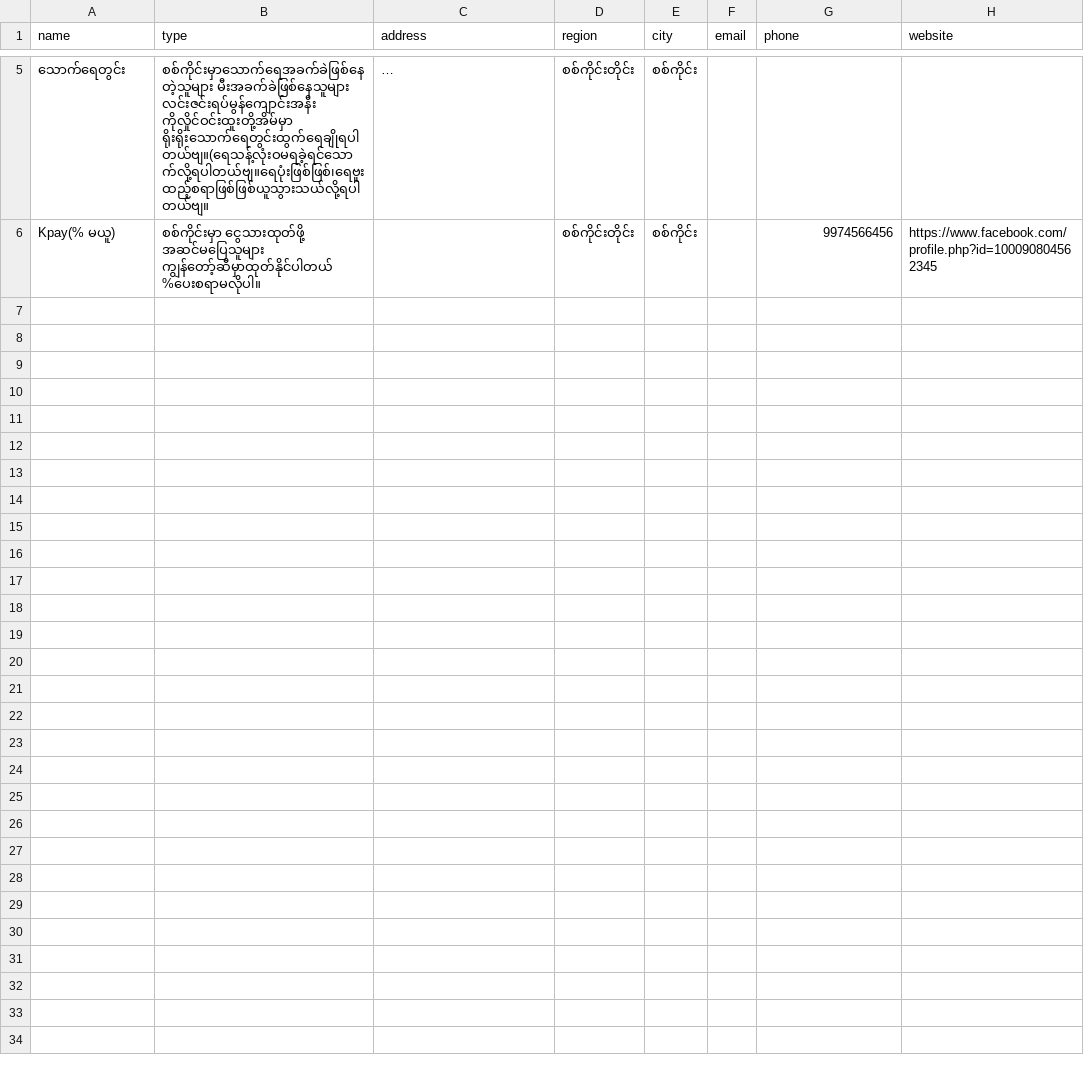
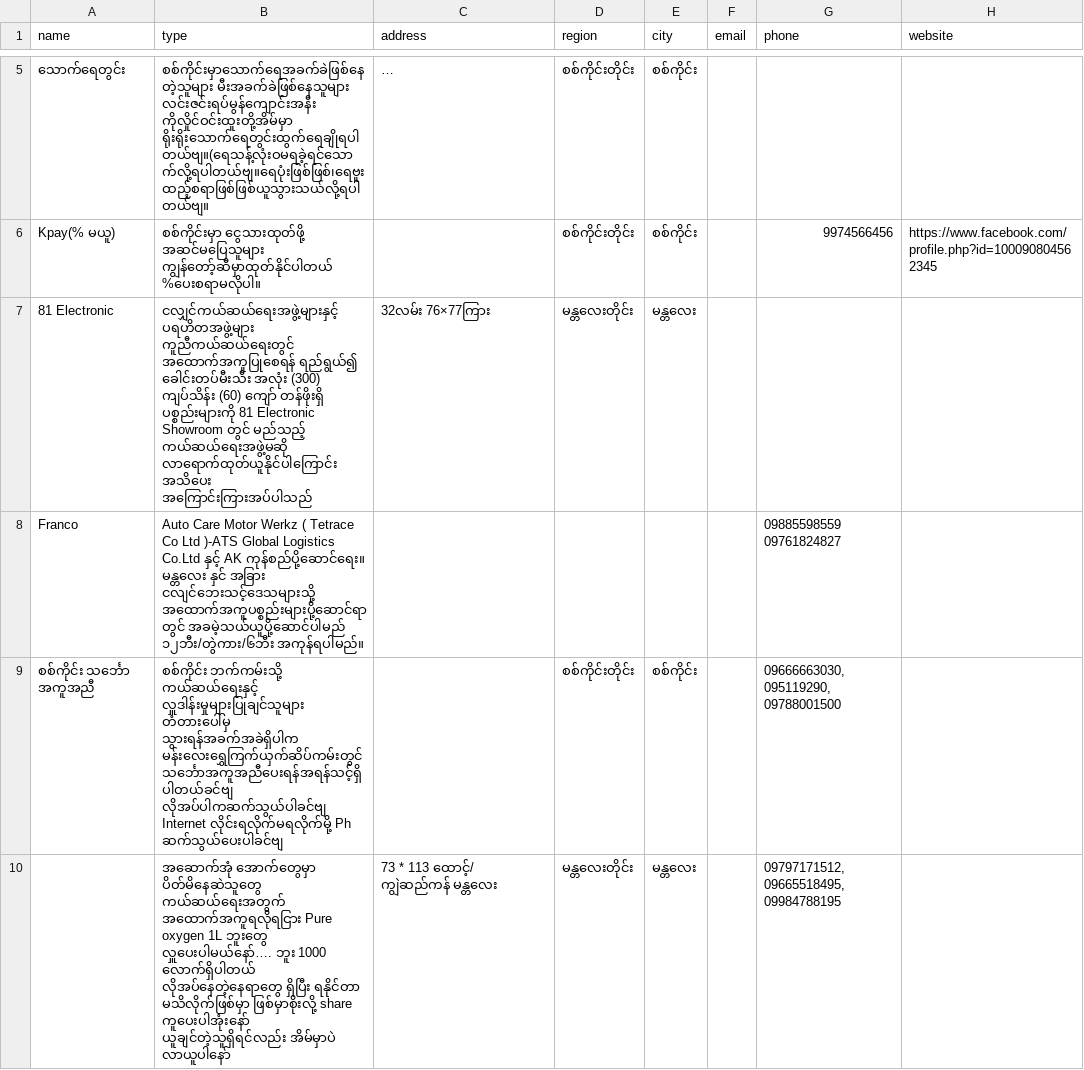
Before and after one commit to ShweCana/burmeseEarthquake, a CSV file: communities.csv, drawn as a sheet; only a part is shown, gaps mark what is left out; long unchanged cells end in …; the diff names each change by its address in the sheet, - before the commit and + after, or states it on an @@ line.

```diff
--- a/communities.csv
+++ b/communities.csv
+row 7: 81 Electronic | ငလျှင်ကယ်ဆယ်ရေးအဖွဲ့များနှင့် ပရဟိတအဖွဲ့များ ကူညီကယ်ဆယ်ရေးတွင် အထောက်အကူပြုစေရန် ရည်ရွယ်၍ ခေါင်းတပ်မီးသီး အလုံး (300) ကျပ်သိန်း (60) ကျော် တန်ဖိုးရှိ ပစ္စည်းများကို 81 Electronic Showroom တွင် မည်သည့် ကယ်ဆယ်ရေးအဖွဲ့မဆို လာရောက်ထုတ်ယူနိုင်ပါကြောင်း အသိပေး အကြောင်းကြားအပ်ပါသည် | 32လမ်း 76×77ကြား | မန္တလေးတိုင်း | မန္တလေး
+row 8: Franco | Auto Care Motor Werkz ( Tetrace Co Ltd )-ATS Global Logistics Co.Ltd နှင့် AK ကုန်စည်ပို့ဆောင်ရေး။ မန္တလေး နှင် အခြား ငလျင်ဘေးသင့်ဒေသများသို့ အထောက်အကူပစ္စည်းများပို့ဆောင်ရာတွင် အခမဲ့သယ်ယူပို့ဆောင်ပါမည် ၁၂ဘီး/တွဲကား/၆ဘီး အကုန်ရပါမည်။ |  |  |  |  | 09885598559 09761824827
+row 9: စစ်ကိုင်း သင်္ဘော အကူအညီ | စစ်ကိုင်း ဘက်ကမ်းသို့ ကယ်ဆယ်ရေးနှင့် လှူဒါန်းမှုများပြုချင်သူများ တံတားပေါ်မှ သွားရန်အခက်အခဲရှိပါက မန်းလေးရွှေကြက်ယှက်ဆိပ်ကမ်းတွင် သင်္ဘောအကူအညီပေးရန်အရန်သင့်ရှိပါတယ်ခင်ဗျ လိုအပ်ပါကဆက်သွယ်ပါခင်ဗျ Internet လိုင်းရလိုက်မရလိုက်မို့ Ph ဆက်သွယ်ပေးပါခင်ဗျ |  | စစ်ကိုင်းတိုင်း | စစ်ကိုင်း |  | 09666663030, 095119290, 09788001500
+row 10:  | အဆောက်အုံ အောက်တွေမှာ ပိတ်မိနေဆဲသူတွေ ကယ်ဆယ်ရေးအတွက် အထောက်အကူရလိုရငြား Pure oxygen 1L ဘူးတွေ လှူပေးပါမယ်နော်…. ဘူး 1000 လောက်ရှိပါတယ် လိုအပ်နေတဲ့နေရာတွေ ရှိပြီး ရနိုင်တာ မသိလိုက်ဖြစ်မှာ ဖြစ်မှာစိုးလို့ share ကူပေးပါအုံးနော် ယူချင်တဲ့သူရှိရင်လည်း အိမ်မှာပဲ လာယူပါနော် | 73 * 113 ထောင့်/ ကျွဲဆည်ကန် မန္တလေး | မန္တလေးတိုင်း | မန္တလေး |  | 09797171512, 09665518495, 09984788195
```
Also changed, not shown: food_service.csv, 1 other file.
